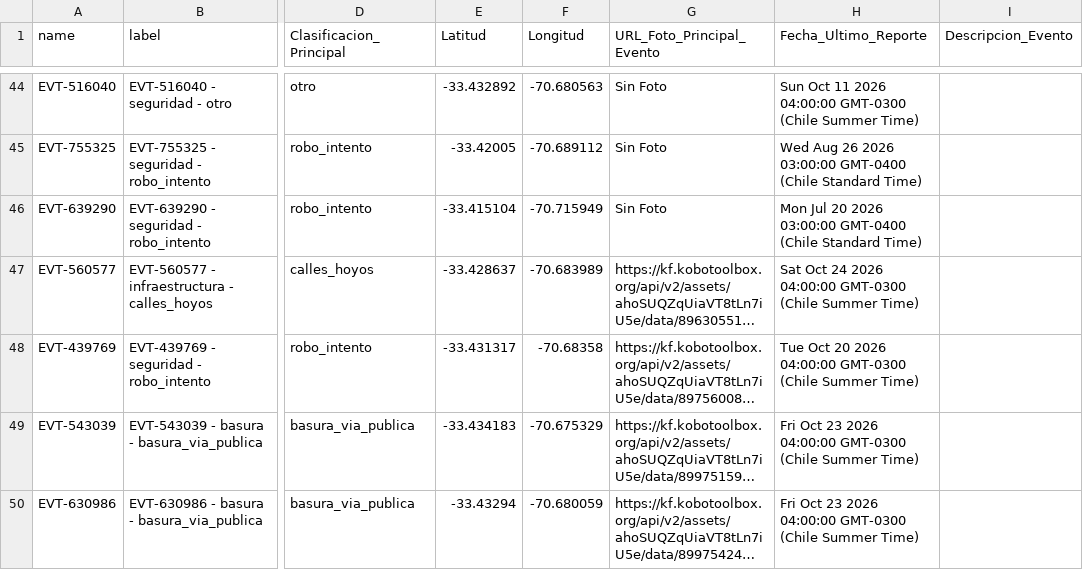
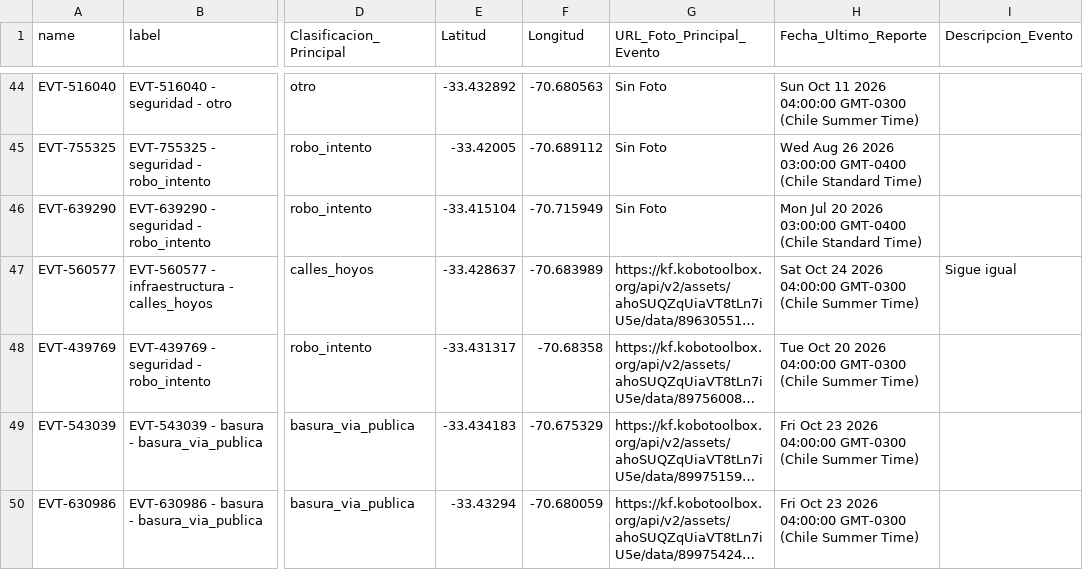
Before and after one commit to geoemprendimiento2026/observatorio-datos, a CSV file: eventos_fiscalizacion.csv, drawn as a sheet; only a part is shown, gaps mark what is left out; long unchanged cells end in …; the diff names each change by its address in the sheet, - before the commit and + after, or states it on an @@ line.

Commit message:
Actualiza eventos_fiscalizacion.csv — 2026-11-14T20:44:06.595Z

```diff
--- a/eventos_fiscalizacion.csv
+++ b/eventos_fiscalizacion.csv
-I47 (Descripcion_Evento): (empty)
+I47 (Descripcion_Evento): Sigue igual
```
